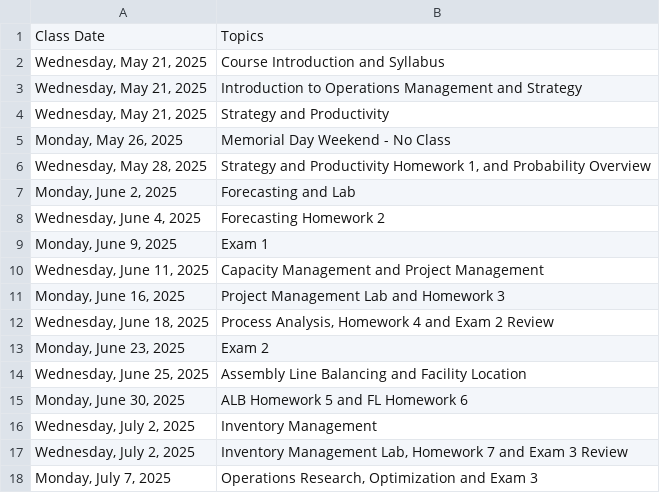
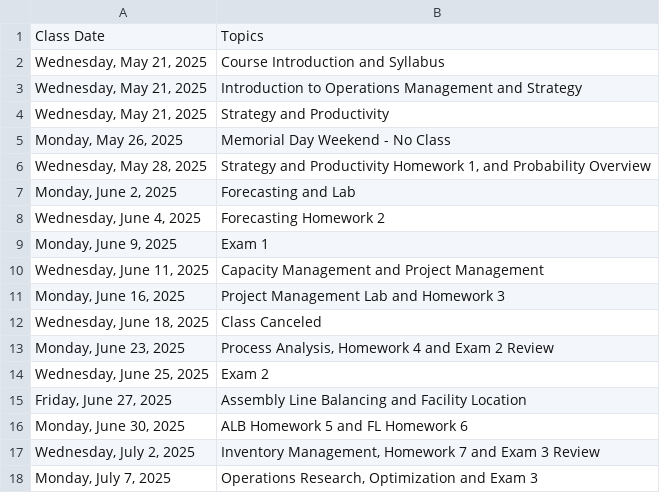
Before and after one commit to IanLiu0313/BAT3301_Summer25, a CSV file: Summer25_Schedule.csv, drawn as a sheet.

```diff
--- a/Summer25_Schedule.csv
+++ b/Summer25_Schedule.csv
@@ -11,8 +11,8 @@ Class Date,Topics
 "Monday, June 16, 2025",Project Management Lab and Homework 3
-"Wednesday, June 18, 2025","Process Analysis, Homework 4 and Exam 2 Review"
-"Monday, June 23, 2025",Exam 2
-"Wednesday, June 25, 2025",Assembly Line Balancing and Facility Location
+"Wednesday, June 18, 2025",Class Canceled
+"Monday, June 23, 2025","Process Analysis, Homework 4 and Exam 2 Review"
+"Wednesday, June 25, 2025",Exam 2
+"Friday, June 27, 2025",Assembly Line Balancing and Facility Location
 "Monday, June 30, 2025",ALB Homework 5 and FL Homework 6
-"Wednesday, July 2, 2025",Inventory Management
-"Wednesday, July 2, 2025","Inventory Management Lab, Homework 7 and Exam 3 Review"
+"Wednesday, July 2, 2025","Inventory Management, Homework 7 and Exam 3 Review"
 "Monday, July 7, 2025","Operations Research, Optimization and Exam 3"
```
Also changed, not shown: 3 other files.
